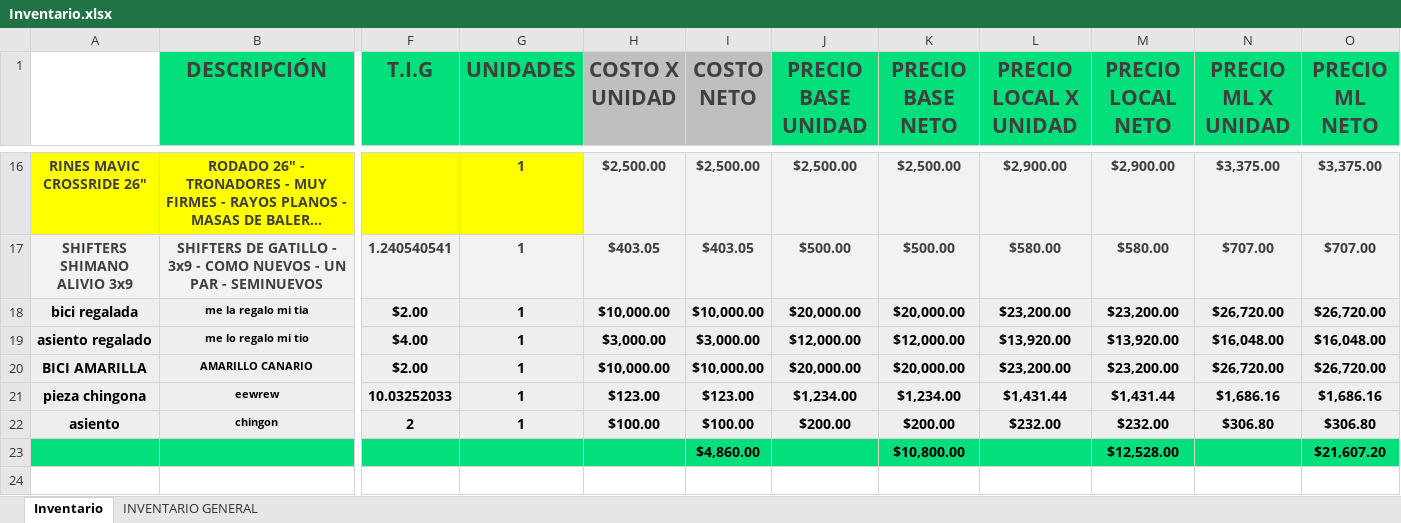
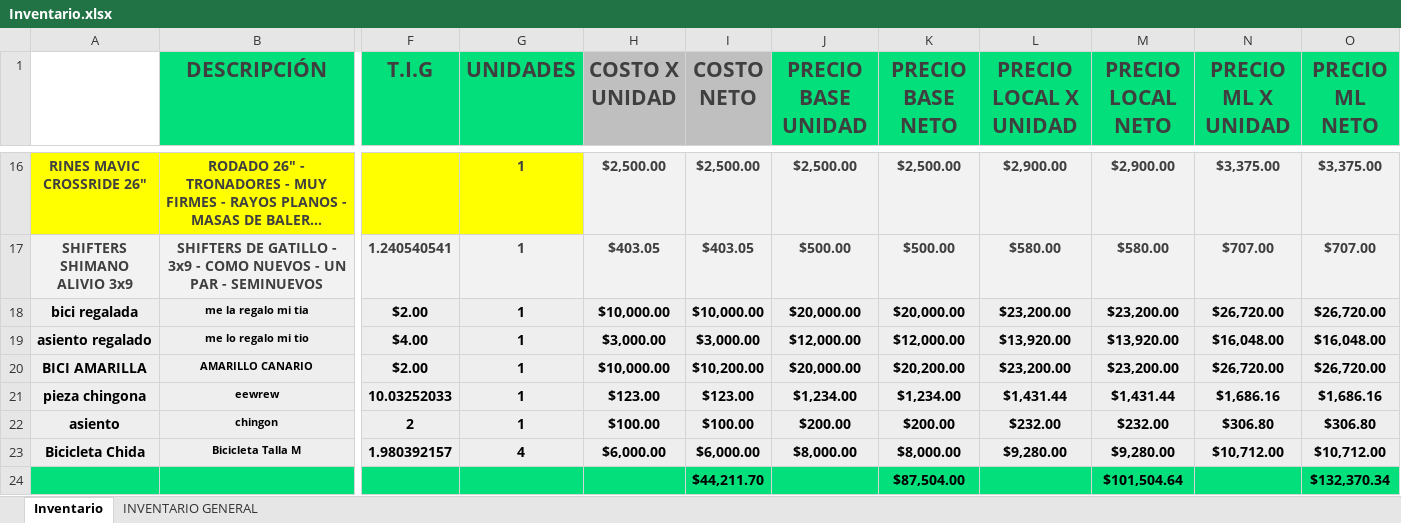
Before and after one commit to Alisbasa/EPIC-MOUNTAIN-SYSTEM, an Excel workbook: JavaApplication19/src/excel/Inventario.xlsx, sheet Inventario, drawn as a sheet; only a part is shown, gaps mark what is left out; long unchanged cells end in …; values as stored, in another font and other column widths than the file's, no borders; charts and pictures not drawn; removed rows and columns are numbered as before the commit, all else as after; rows hold the shown columns only; the diff names each change by its address in the sheet, - before the commit and + after, or states it on an @@ line.

```diff
--- a/JavaApplication19/src/excel/Inventario.xlsx (sheet Inventario)
+++ b/JavaApplication19/src/excel/Inventario.xlsx (sheet Inventario)
-I20 (COSTO NETO): $10,000.00
+I20 (COSTO NETO): $10,200.00
-K20 (PRECIO BASE NETO): $20,000.00
+K20 (PRECIO BASE NETO): $20,200.00
-row 23:  |  |  |  |  | $4,860.00 |  | $10,800.00 |  | $12,528.00 |  | $21,607.20
+row 23: Bicicleta Chida | Bicicleta Talla M | 1.980392157 | 4 | $6,000.00 | $6,000.00 | $8,000.00 | $8,000.00 | $9,280.00 | $9,280.00 | $10,712.00 | $10,712.00
+row 24:  |  |  |  |  | $44,211.70 |  | $87,504.00 |  | $101,504.64 |  | $132,370.34
```
Also changed, not shown: charts or pictures, JavaApplication19/src/excel/DeudasP.xlsx, JavaApplication19/src/excel/Equipo.xlsx, 4 other files.
